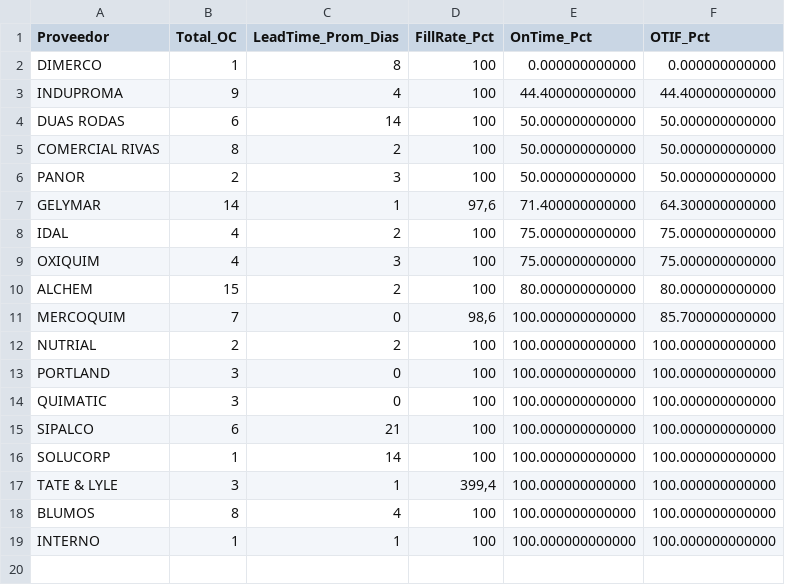
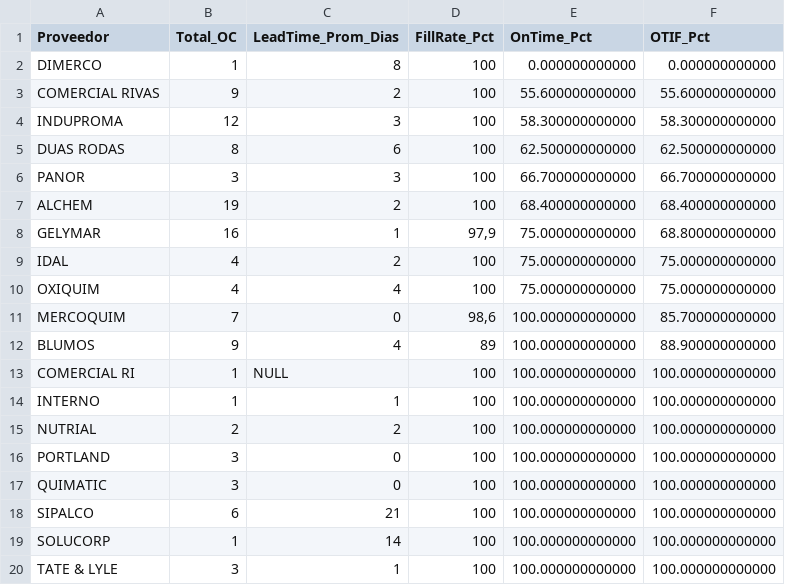
Before and after one commit to cisternas2101-ux/supply-chain-dashboard, a CSV file: data/scorecard_proveedores.csv, drawn as a sheet.

```diff
--- a/data/scorecard_proveedores.csv
+++ b/data/scorecard_proveedores.csv
@@ -2,11 +2,14 @@
 DIMERCO;1;8;100;0.000000000000;0.000000000000
-INDUPROMA;9;4;100;44.400000000000;44.400000000000
-"DUAS RODAS ";6;14;100;50.000000000000;50.000000000000
-"COMERCIAL RIVAS ";8;2;100;50.000000000000;50.000000000000
-"PANOR ";2;3;100;50.000000000000;50.000000000000
-"GELYMAR ";14;1;97,6;71.400000000000;64.300000000000
+COMERCIAL RIVAS;9;2;100;55.600000000000;55.600000000000
+INDUPROMA;12;3;100;58.300000000000;58.300000000000
+"DUAS RODAS ";8;6;100;62.500000000000;62.500000000000
+"PANOR ";3;3;100;66.700000000000;66.700000000000
+ALCHEM;19;2;100;68.400000000000;68.400000000000
+GELYMAR;16;1;97,9;75.000000000000;68.800000000000
 IDAL;4;2;100;75.000000000000;75.000000000000
-OXIQUIM;4;3;100;75.000000000000;75.000000000000
-ALCHEM;15;2;100;80.000000000000;80.000000000000
+OXIQUIM;4;4;100;75.000000000000;75.000000000000
 "MERCOQUIM ";7;0;98,6;100.000000000000;85.700000000000
+BLUMOS;9;4;89;100.000000000000;88.900000000000
+COMERCIAL RI;1;NULL;100;100.000000000000;100.000000000000
+"INTERNO ";1;1;100;100.000000000000;100.000000000000
 "NUTRIAL ";2;2;100;100.000000000000;100.000000000000
@@ -16,4 +19,2 @@ SIPALCO;6;21;100;100.000000000000;100.000000000000
 "SOLUCORP ";1;14;100;100.000000000000;100.000000000000
-TATE & LYLE;3;1;399,4;100.000000000000;100.000000000000
-"BLUMOS ";8;4;100;100.000000000000;100.000000000000
-"INTERNO ";1;1;100;100.000000000000;100.000000000000
+TATE & LYLE;3;1;100;100.000000000000;100.000000000000
```
Also changed, not shown: data/calendario.csv, data/detalle.csv, 9 other files.
